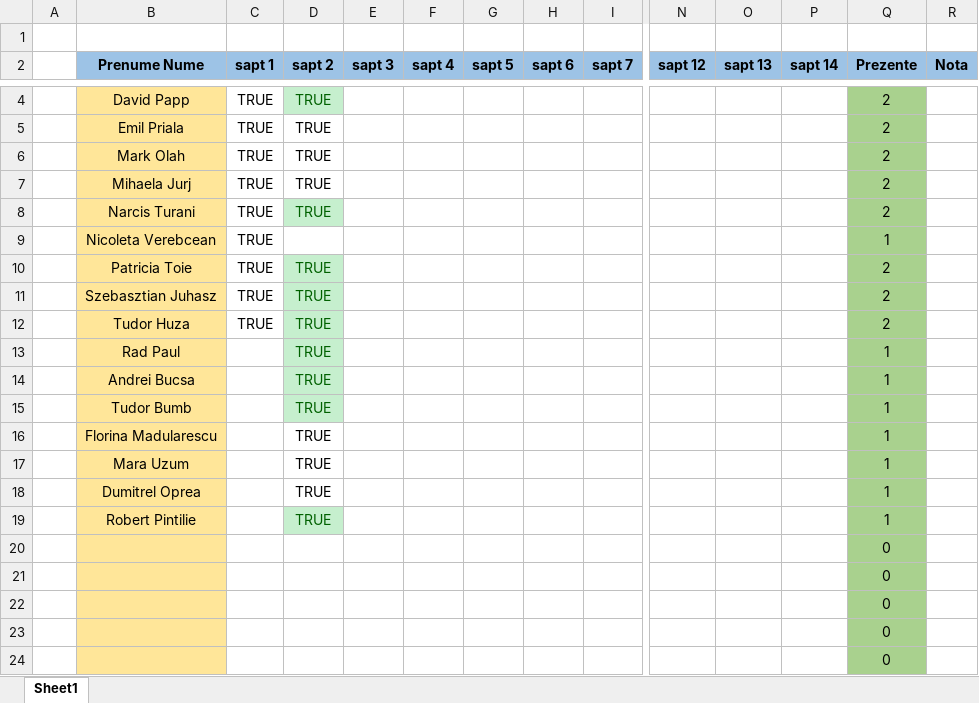
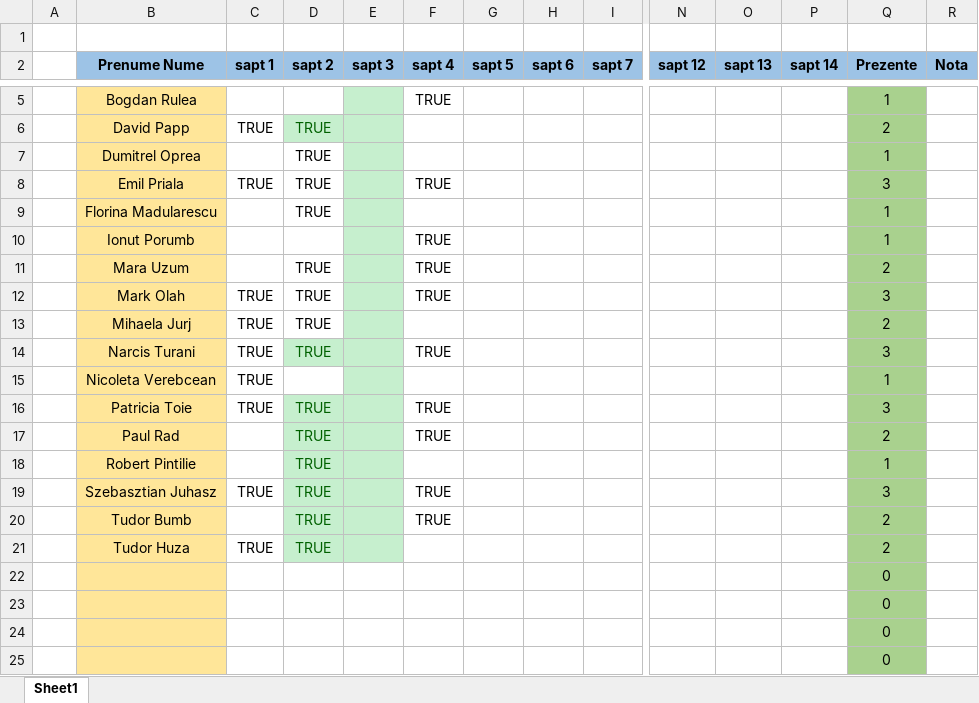
Before and after one commit to PelleRemus/Facultate_Promotia_2022_2025, an Excel workbook: CalculNumeric/Prezenta.xlsx, sheet Sheet1, drawn as a sheet; only a part is shown, gaps mark what is left out; the shorter side is filled out with more unchanged rows; values as stored, in another font and other column widths than the file's, no borders; conditional formats not drawn; removed rows and columns are numbered as before the commit, all else as after; rows hold the shown columns only; the diff covers the shown part only; the diff names each change by its address in the sheet, - before the commit and + after, or states it on an @@ line.

```diff
--- a/CalculNumeric/Prezenta.xlsx (sheet Sheet1)
+++ b/CalculNumeric/Prezenta.xlsx (sheet Sheet1)
+row 5:  | Bogdan Rulea |  |  |  | TRUE |  |  |  |  |  |  | 1
-E6 fill: none
+E6 fill: #C6EFCE
@@ row 18 moved to row 7: Dumitrel Oprea @@
-E8 fill: none
+E8 fill: #C6EFCE
-F8 (sapt 4): (empty)
+F8 (sapt 4): TRUE
-Q8 (Prezente): 2
+Q8 (Prezente): 3
@@ row 16 moved to row 9: Florina Madularescu @@
+row 10:  | Ionut Porumb |  |  |  | TRUE |  |  |  |  |  |  | 1
+row 11:  | Mara Uzum |  | TRUE |  | TRUE |  |  |  |  |  |  | 2
-E12:E16 fill: none
+E12:E16 fill: #C6EFCE
-F12 (sapt 4): (empty)
+F12 (sapt 4): TRUE
-Q12 (Prezente): 2
+Q12 (Prezente): 3
-F14 (sapt 4): (empty)
+F14 (sapt 4): TRUE
-Q14 (Prezente): 2
+Q14 (Prezente): 3
-F16 (sapt 4): (empty)
+F16 (sapt 4): TRUE
-Q16 (Prezente): 2
+Q16 (Prezente): 3
+row 17:  | Paul Rad |  | TRUE |  | TRUE |  |  |  |  |  |  | 2
@@ row 19 moved to row 18: Robert Pintilie @@
-E19 fill: none
+E19 fill: #C6EFCE
-F19 (sapt 4): (empty)
+F19 (sapt 4): TRUE
-Q19 (Prezente): 2
+Q19 (Prezente): 3
+row 20:  | Tudor Bumb |  | TRUE |  | TRUE |  |  |  |  |  |  | 2
-E21 fill: none
+E21 fill: #C6EFCE
-row 13:  | Rad Paul |  | TRUE |  |  |  |  |  |  |  |  | 1
-row 14:  | Andrei Bucsa |  | TRUE |  |  |  |  |  |  |  |  | 1
-row 15:  | Tudor Bumb |  | TRUE |  |  |  |  |  |  |  |  | 1
-row 17:  | Mara Uzum |  | TRUE |  |  |  |  |  |  |  |  | 1
-row 20:  |  |  |  |  |  |  |  |  |  |  |  | 0
-row 21:  |  |  |  |  |  |  |  |  |  |  |  | 0
```
Also changed, not shown: 1 added row and cell formats elsewhere in this sheet, formulas that keep their value, 7 other files.
